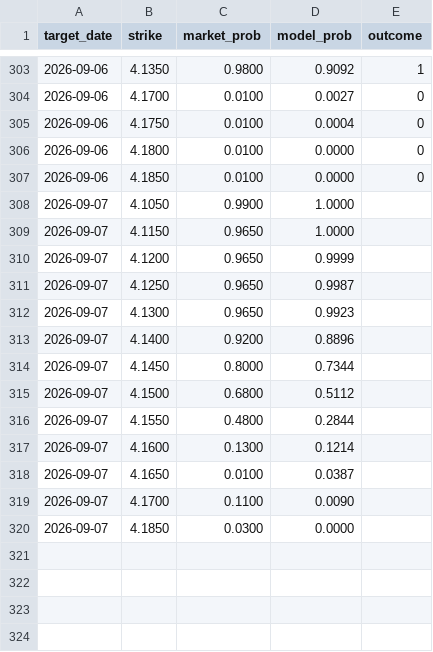
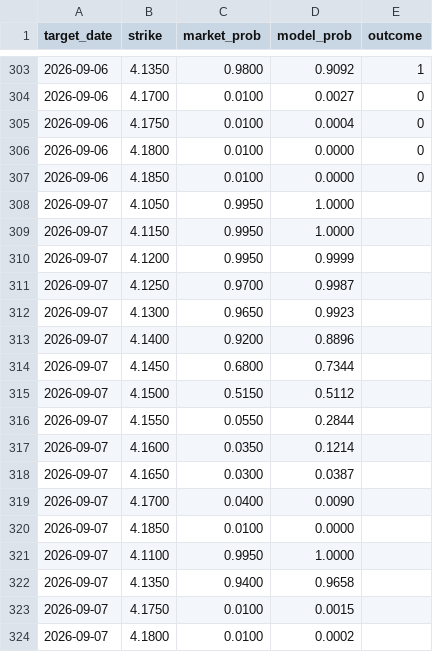
Before and after one commit to testycoyote-ops/Gas-forecast, a CSV file: market_log.csv, drawn as a sheet; only a part is shown, gaps mark what is left out.

```diff
--- a/market_log.csv
+++ b/market_log.csv
@@ -307,14 +307,18 @@ target_date,strike,market_prob,model_prob,outcome
 2026-09-06,4.1850,0.0100,0.0000,0
-2026-09-07,4.1050,0.9900,1.0000,
-2026-09-07,4.1150,0.9650,1.0000,
-2026-09-07,4.1200,0.9650,0.9999,
-2026-09-07,4.1250,0.9650,0.9987,
+2026-09-07,4.1050,0.9950,1.0000,
+2026-09-07,4.1150,0.9950,1.0000,
+2026-09-07,4.1200,0.9950,0.9999,
+2026-09-07,4.1250,0.9700,0.9987,
 2026-09-07,4.1300,0.9650,0.9923,
 2026-09-07,4.1400,0.9200,0.8896,
-2026-09-07,4.1450,0.8000,0.7344,
-2026-09-07,4.1500,0.6800,0.5112,
-2026-09-07,4.1550,0.4800,0.2844,
-2026-09-07,4.1600,0.1300,0.1214,
-2026-09-07,4.1650,0.0100,0.0387,
-2026-09-07,4.1700,0.1100,0.0090,
-2026-09-07,4.1850,0.0300,0.0000,
+2026-09-07,4.1450,0.6800,0.7344,
+2026-09-07,4.1500,0.5150,0.5112,
+2026-09-07,4.1550,0.0550,0.2844,
+2026-09-07,4.1600,0.0350,0.1214,
+2026-09-07,4.1650,0.0300,0.0387,
+2026-09-07,4.1700,0.0400,0.0090,
+2026-09-07,4.1850,0.0100,0.0000,
+2026-09-07,4.1100,0.9950,1.0000,
+2026-09-07,4.1350,0.9400,0.9658,
+2026-09-07,4.1750,0.0100,0.0015,
+2026-09-07,4.1800,0.0100,0.0002,
```
Also changed, not shown: 2 other files.
